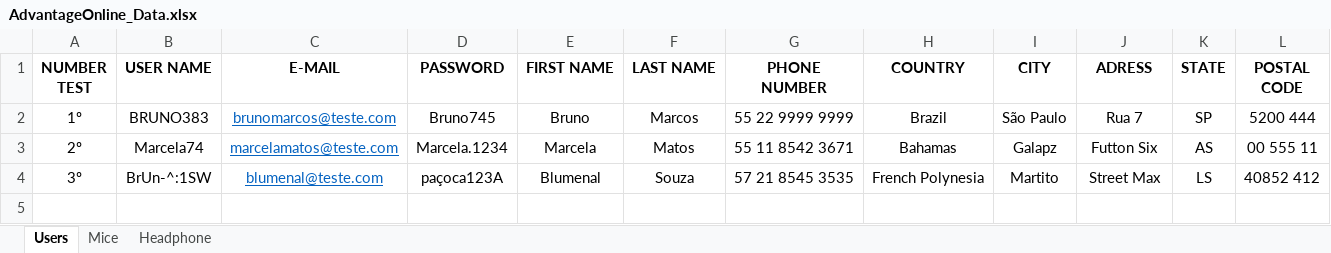
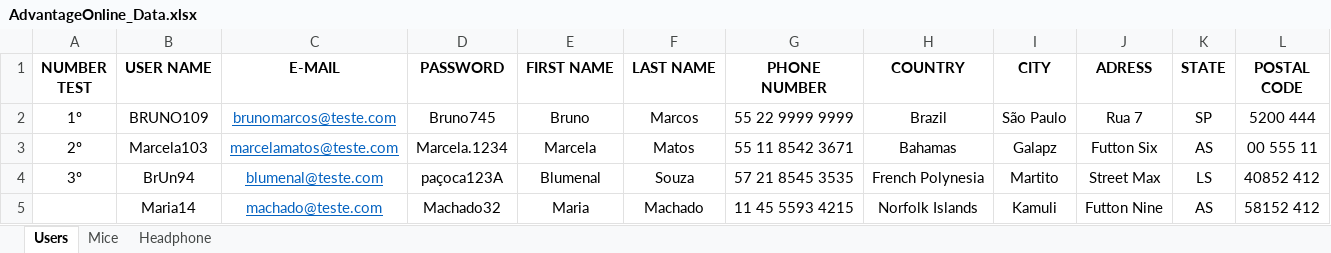
Before and after one commit to AlexJuniorTIQA/HubTalentosAvaliacao_TDD, an Excel workbook: HubTalentos-Avaliacao/AdvantageOnline_Data.xlsx, sheet Users, drawn as a sheet; values as stored, in another font and other column widths than the file's, no borders; the diff names each change by its address in the sheet, - before the commit and + after, or states it on an @@ line.

Commit message:
Adicionada mais uma célula para teste

```diff
--- a/HubTalentos-Avaliacao/AdvantageOnline_Data.xlsx (sheet Users)
+++ b/HubTalentos-Avaliacao/AdvantageOnline_Data.xlsx (sheet Users)
-B2 (USER NAME): BRUNO383
+B2 (USER NAME): BRUNO109
-B3 (USER NAME): Marcela74
+B3 (USER NAME): Marcela103
-B4 (USER NAME): BrUn-^:1SW
+B4 (USER NAME): BrUn94
+row 5:  | Maria14 | machado@teste.com | Machado32 | Maria | Machado | 11 45 5593 4215 | Norfolk Islands | Kamuli | Futton Nine | AS | 58152 412
```
Also changed, not shown: sheet Headphone.
